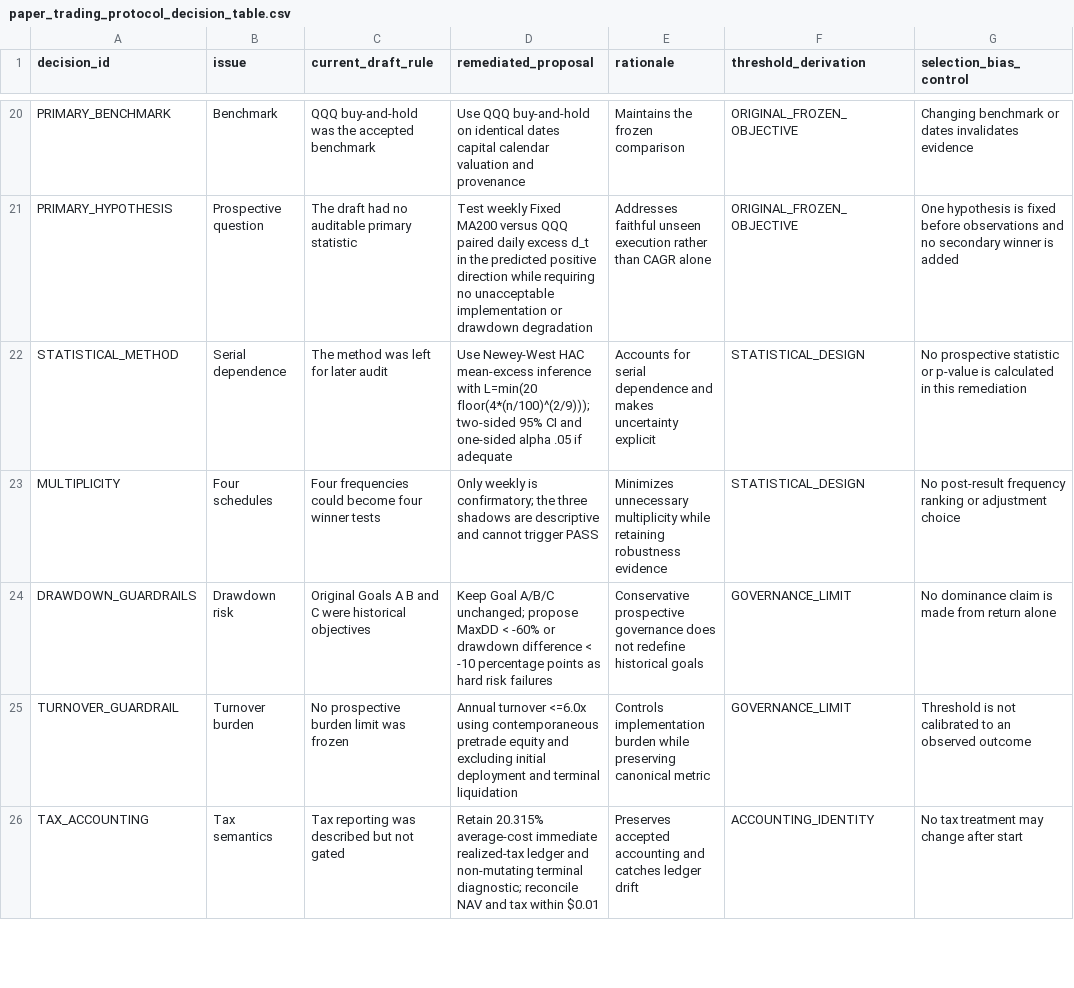
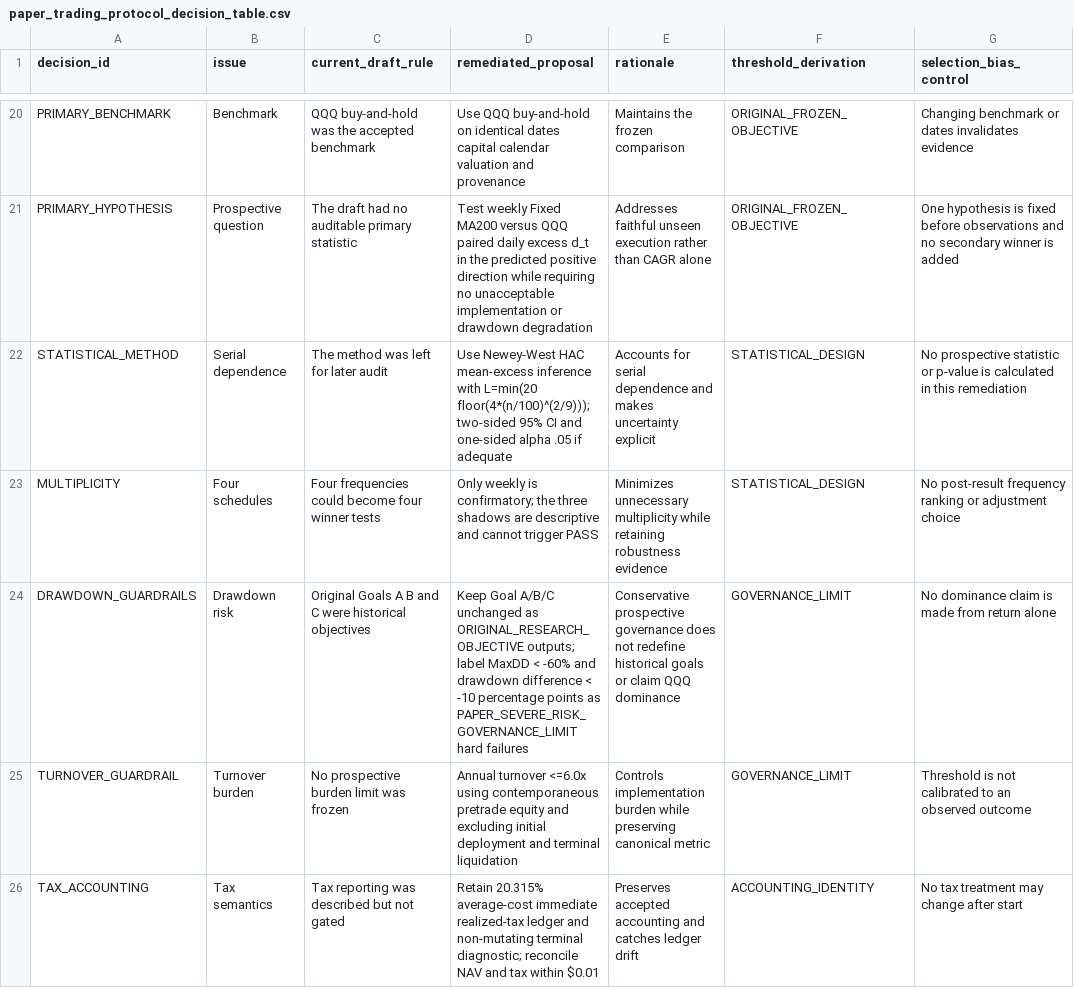
Before and after one commit to hitgub123/market-timing-quant-etf-dynamic-allocation-v1, a CSV file: docs/paper_trading_protocol_decision_table.csv, drawn as a sheet; only a part is shown, gaps mark what is left out; the diff covers the shown part only; the diff names each change by its address in the sheet, - before the commit and + after, or states it on an @@ line.

```diff
--- a/docs/paper_trading_protocol_decision_table.csv
+++ b/docs/paper_trading_protocol_decision_table.csv
-D24 (remediated_proposal): …Goal A/B/C unchanged; propose MaxDD < -60% or drawdown difference < -10 percentage points as hard risk failures
+D24 (remediated_proposal): …Goal A/B/C unchanged as ORIGINAL_RESEARCH_OBJECTIVE outputs; label MaxDD < -60% and drawdown difference < -10 percentage points as PAPER_SEVERE_RISK_GOVERNANCE_LIMIT hard failures
-E24 (rationale): …historical goals
+E24 (rationale): …historical goals or claim QQQ dominance
```
Also changed, not shown: 7 added rows and 9 edited cells elsewhere in this file, docs/paper_trading_threshold_registry.csv, 6 other files.
